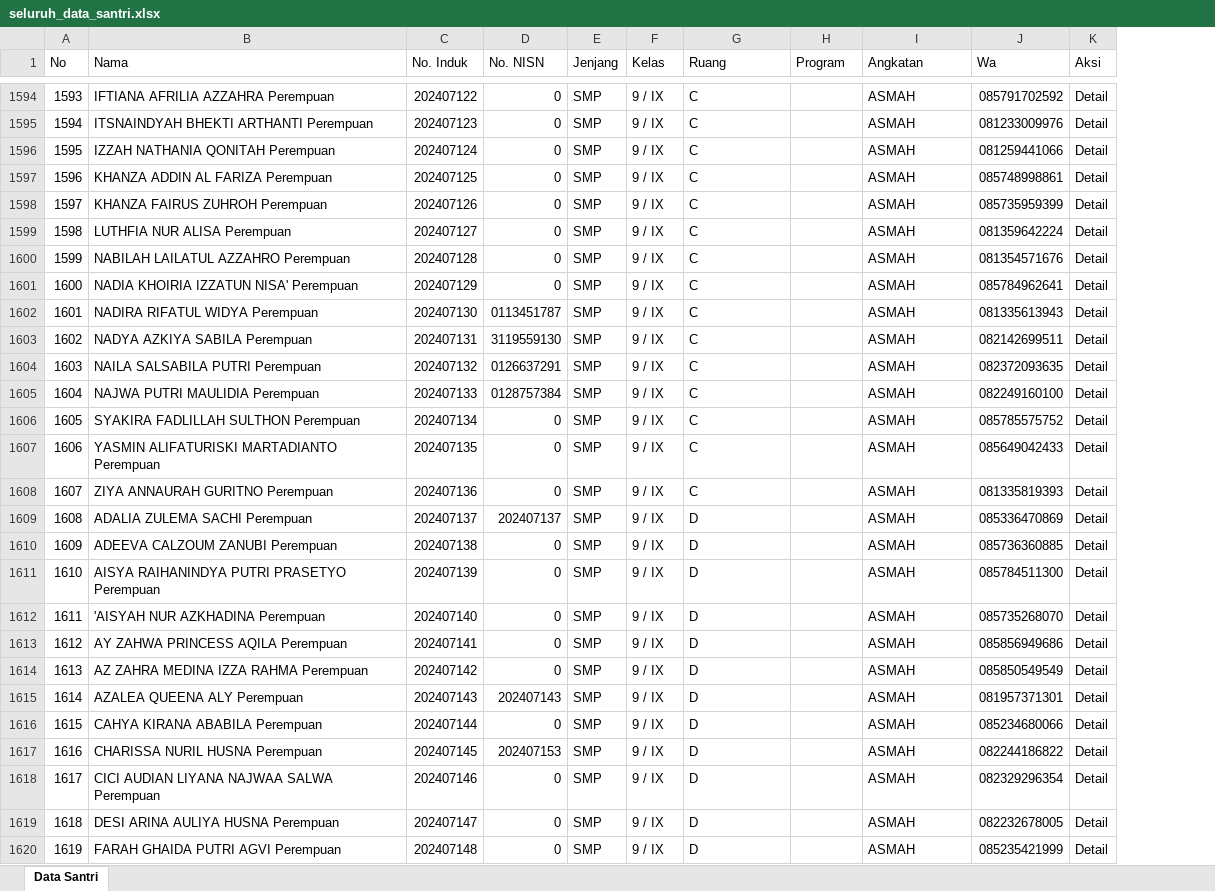
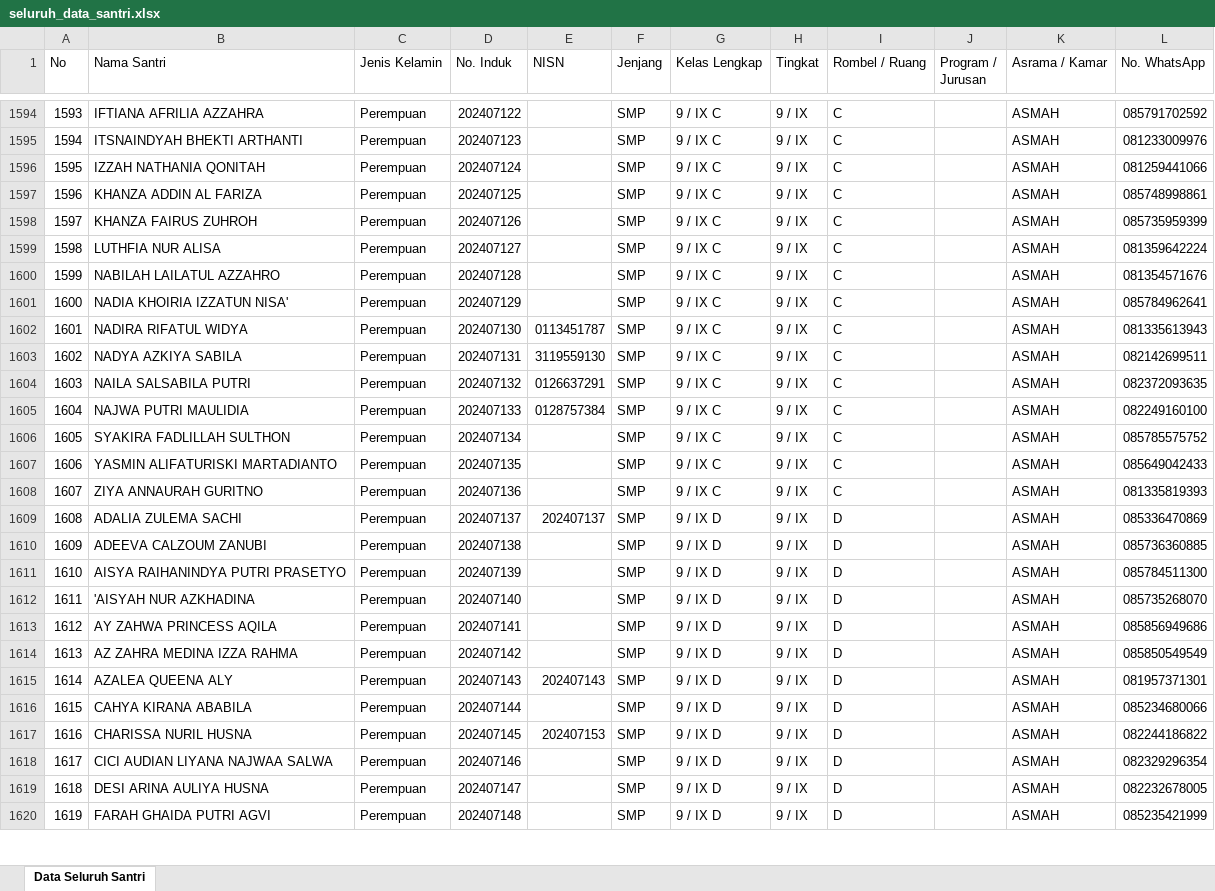
Before and after one commit to asrulmaaliy26/higo-pondok, an Excel workbook: data_santri/seluruh_data_santri.xlsx, sheet Data Seluruh Santri, drawn as a sheet; only a part is shown, gaps mark what is left out; values as stored, in another font and other column widths than the file's, no cell formats; removed rows and columns are numbered as before the commit, all else as after; the diff covers the shown part only; the diff names each change by its address in the sheet, - before the commit and + after, or states it on an @@ line.

```diff
--- a/data_santri/seluruh_data_santri.xlsx (sheet Data Seluruh Santri)
+++ b/data_santri/seluruh_data_santri.xlsx (sheet Data Seluruh Santri)
-sheet tab: Data Santri
+sheet tab: Data Seluruh Santri
-column B (Nama), rows 1594-1620: IFTIANA AFRILIA AZZAHRA Perempuan | ITSNAINDYAH BHEKTI ARTHANTI Perempuan | IZZAH NATHANIA QONITAH Perempuan | KHANZA ADDIN AL FARIZA Perempuan | KHANZA FAIRUS ZUHROH Perempuan | LUTHFIA NUR ALISA Perempuan | NABILAH LAILATUL AZZAHRO Perempuan | NADIA KHOIRIA IZZATUN NISA' Perempuan | NADIRA RIFATUL WIDYA Perempuan | NADYA AZKIYA SABILA Perempuan | NAILA SALSABILA PUTRI Perempuan | NAJWA PUTRI MAULIDIA Perempuan | SYAKIRA FADLILLAH SULTHON Perempuan | YASMIN ALIFATURISKI MARTADIANTO Perempuan | ZIYA ANNAURAH GURITNO Perempuan | ADALIA ZULEMA SACHI Perempuan | ADEEVA CALZOUM ZANUBI Perempuan | AISYA RAIHANINDYA PUTRI PRASETYO Perempuan | 'AISYAH NUR AZKHADINA Perempuan | AY ZAHWA PRINCESS AQILA Perempuan | AZ ZAHRA MEDINA IZZA RAHMA Perempuan | AZALEA QUEENA ALY Perempuan | CAHYA KIRANA ABABILA Perempuan | CHARISSA NURIL HUSNA Perempuan | CICI AUDIAN LIYANA NAJWAA SALWA Perempuan | DESI ARINA AULIYA HUSNA Perempuan | FARAH GHAIDA PUTRI AGVI Perempuan
+column B (Nama Santri), rows 1594-1620: IFTIANA AFRILIA AZZAHRA | ITSNAINDYAH BHEKTI ARTHANTI | IZZAH NATHANIA QONITAH | KHANZA ADDIN AL FARIZA | KHANZA FAIRUS ZUHROH | LUTHFIA NUR ALISA | NABILAH LAILATUL AZZAHRO | NADIA KHOIRIA IZZATUN NISA' | NADIRA RIFATUL WIDYA | NADYA AZKIYA SABILA | NAILA SALSABILA PUTRI | NAJWA PUTRI MAULIDIA | SYAKIRA FADLILLAH SULTHON | YASMIN ALIFATURISKI MARTADIANTO | ZIYA ANNAURAH GURITNO | ADALIA ZULEMA SACHI | ADEEVA CALZOUM ZANUBI | AISYA RAIHANINDYA PUTRI PRASETYO | 'AISYAH NUR AZKHADINA | AY ZAHWA PRINCESS AQILA | AZ ZAHRA MEDINA IZZA RAHMA | AZALEA QUEENA ALY | CAHYA KIRANA ABABILA | CHARISSA NURIL HUSNA | CICI AUDIAN LIYANA NAJWAA SALWA | DESI ARINA AULIYA HUSNA | FARAH GHAIDA PUTRI AGVI
+column C (Jenis Kelamin), rows 1594-1620: all Perempuan
+column G (Kelas Lengkap), rows 1594-1620: 9 / IX C | 9 / IX C | 9 / IX C | 9 / IX C | 9 / IX C | 9 / IX C | 9 / IX C | 9 / IX C | 9 / IX C | 9 / IX C | 9 / IX C | 9 / IX C | 9 / IX C | 9 / IX C | 9 / IX C | 9 / IX D | 9 / IX D | 9 / IX D | 9 / IX D | 9 / IX D | 9 / IX D | 9 / IX D | 9 / IX D | 9 / IX D | 9 / IX D | 9 / IX D | 9 / IX D
-column K (Aksi), rows 1594-1620: all Detail
-E1: No. NISN
+E1: NISN
-H1: Kelas
+H1: Tingkat
-I1: Ruang
+I1: Rombel / Ruang
-J1: Program
+J1: Program / Jurusan
-K1: Angkatan
+K1: Asrama / Kamar
-L1: Wa
+L1: No. WhatsApp
-E1594:E1601 (NISN): 0
+E1594:E1601 (NISN): (empty)
-E1606:E1608 (NISN): 0
+E1606:E1608 (NISN): (empty)
-E1610:E1614 (NISN): 0
+E1610:E1614 (NISN): (empty)
-E1616 (NISN): 0
+E1616 (NISN): (empty)
-E1618:E1620 (NISN): 0
+E1618:E1620 (NISN): (empty)
```
Also changed, not shown: 10 added rows and 434 edited cells elsewhere in this sheet, cell formats, 51 other files.
